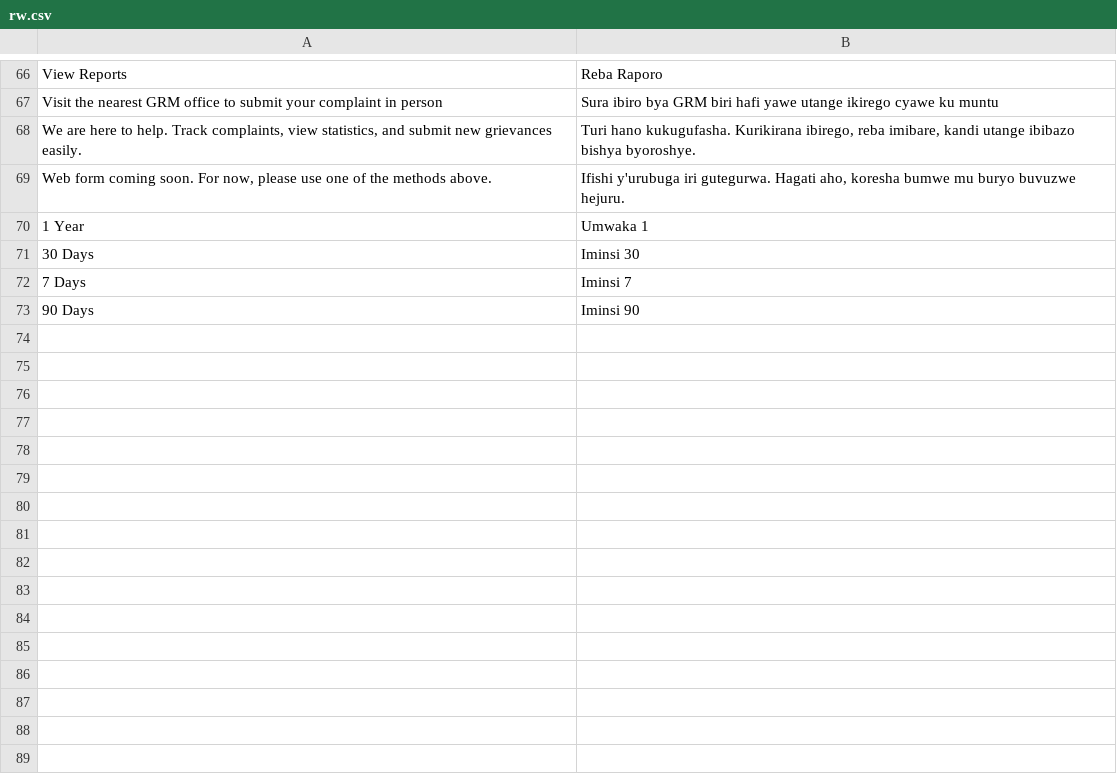
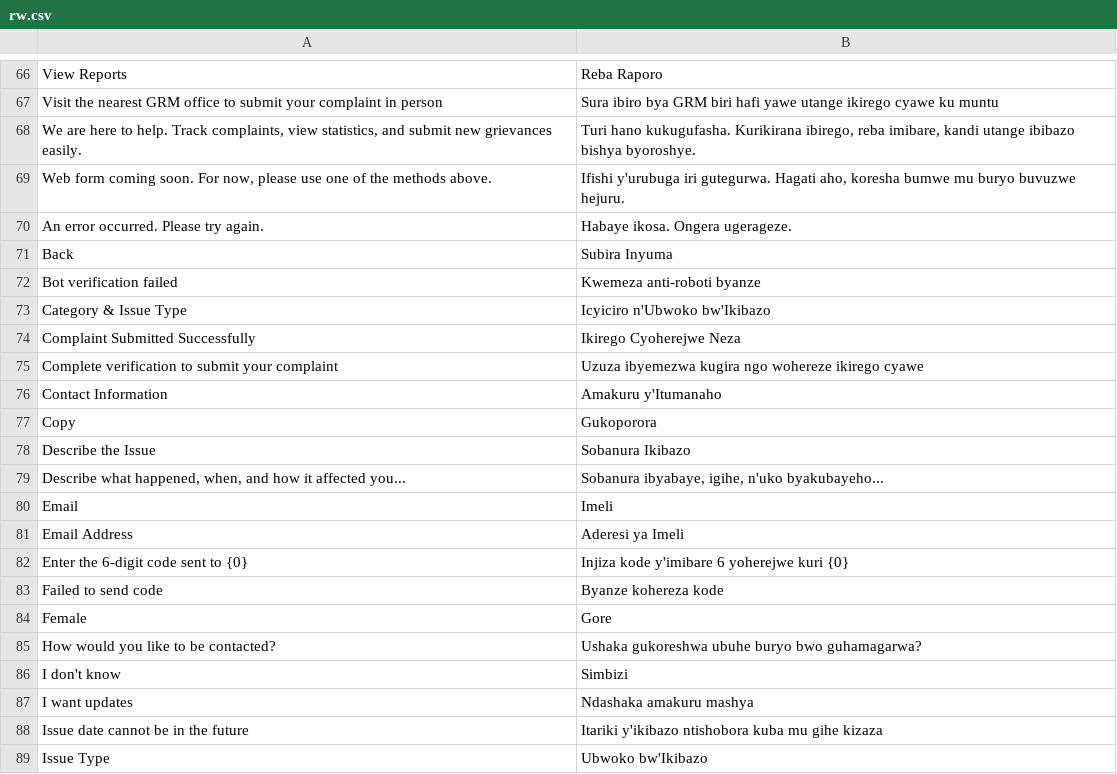
Before and after one commit to victor-abz/frappe-eGRM, a CSV file: egrm/translations/rw.csv, drawn as a sheet; only a part is shown, gaps mark what is left out; the shorter side is filled out with more unchanged rows; the diff covers the shown part only; the diff names each change by its address in the sheet, - before the commit and + after, or states it on an @@ line.

```diff
--- a/egrm/translations/rw.csv
+++ b/egrm/translations/rw.csv
+row 70: An error occurred. Please try again. | Habaye ikosa. Ongera ugerageze.
+row 71: Back | Subira Inyuma
+row 72: Bot verification failed | Kwemeza anti-roboti byanze
+row 73: Category & Issue Type | Icyiciro n'Ubwoko bw'Ikibazo
+row 74: Complaint Submitted Successfully | Ikirego Cyoherejwe Neza
+row 75: Complete verification to submit your complaint | Uzuza ibyemezwa kugira ngo wohereze ikirego cyawe
+row 76: Contact Information | Amakuru y'Itumanaho
+row 77: Copy | Gukoporora
+row 78: Describe the Issue | Sobanura Ikibazo
+row 79: Describe what happened, when, and how it affected you... | Sobanura ibyabaye, igihe, n'uko byakubayeho...
+row 80: Email | Imeli
+row 81: Email Address | Aderesi ya Imeli
+row 82: Enter the 6-digit code sent to {0} | Injiza kode y'imibare 6 yoherejwe kuri {0}
+row 83: Failed to send code | Byanze kohereza kode
+row 84: Female | Gore
+row 85: How would you like to be contacted? | Ushaka gukoreshwa ubuhe buryo bwo guhamagarwa?
+row 86: I don't know | Simbizi
+row 87: I want updates | Ndashaka amakuru mashya
+row 88: Issue date cannot be in the future | Itariki y'ikibazo ntishobora kuba mu gihe kizaza
+row 89: Issue Type | Ubwoko bw'Ikibazo
```
Also changed, not shown: 40 added rows elsewhere in this file, egrm/translations/fr.csv, egrm/translations/sw.csv, 15 other files.
